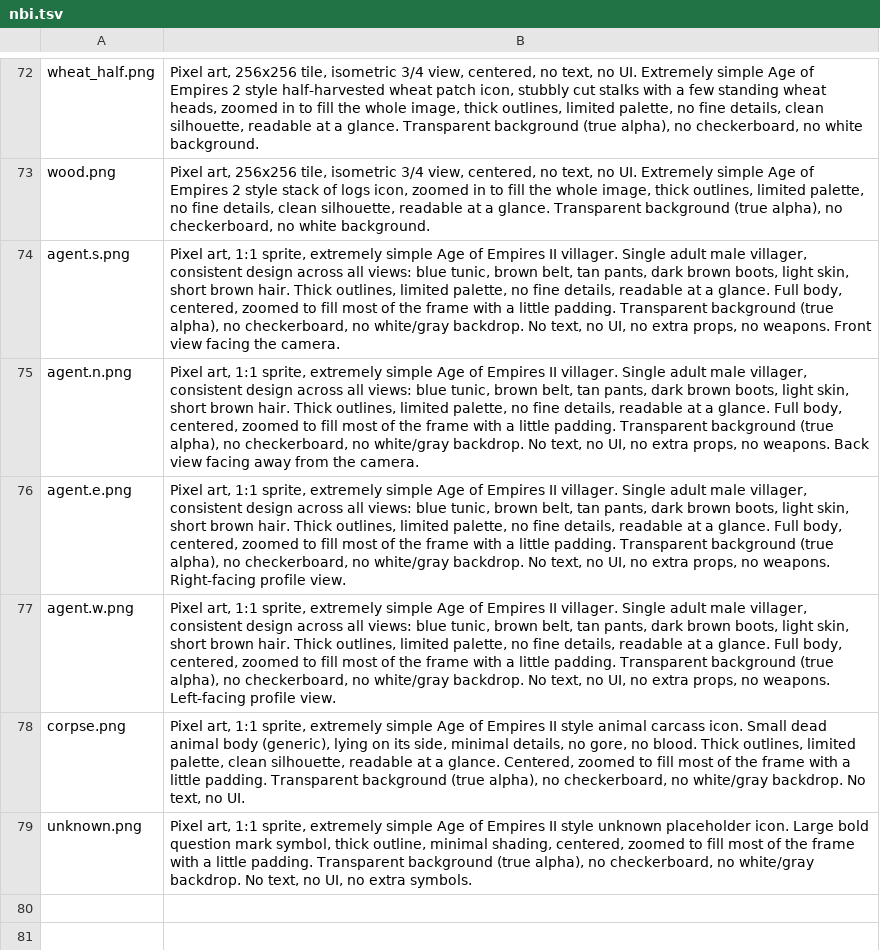
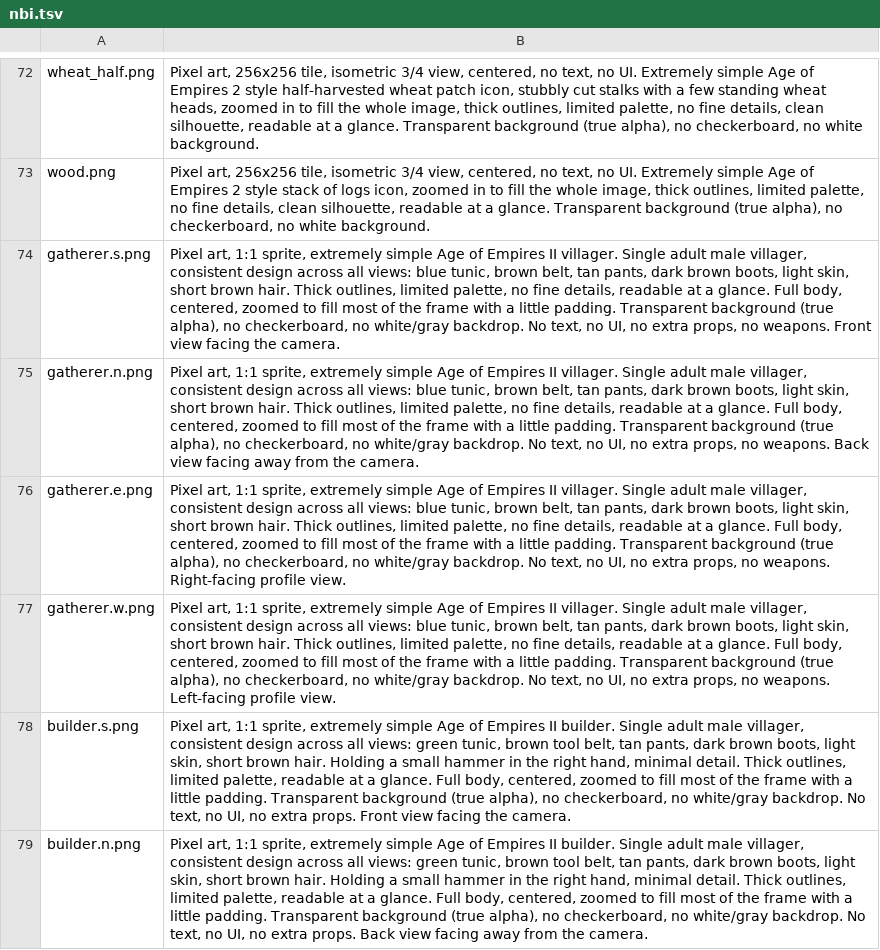
Before and after one commit to Metta-AI/tribal-village, a TSV file: data/prompts/nbi.tsv, drawn as a sheet; only a part is shown, gaps mark what is left out; the shorter side is filled out with more unchanged rows; the diff covers the shown part only.

```diff
--- a/data/prompts/nbi.tsv
+++ b/data/prompts/nbi.tsv
@@ -73,5 +73,7 @@ wheat_half.png	Pixel art, 256x256 tile, isometric 3/4 view, centered, no text, n
 wood.png	Pixel art, 256x256 tile, isometric 3/4 view, centered, no text, no UI. Extremely simple Age of Empires 2 style stack of logs icon, zoomed in to fill the whole image, thick outlines, limited palette, no fine details, clean silhouette, readable at a glance. Transparent background (true alpha), no checkerboard, no white background.
-agent.s.png	Pixel art, 1:1 sprite, extremely simple Age of Empires II villager. Single adult male villager, consistent design across all views: blue tunic, brown belt, tan pants, dark brown boots, light skin, short brown hair. Thick outlines, limited palette, no fine details, readable at a glance. Full body, centered, zoomed to fill most of the frame with a little padding. Transparent background (true alpha), no checkerboard, no white/gray backdrop. No text, no UI, no extra props, no weapons. Front view facing the camera.
-agent.n.png	Pixel art, 1:1 sprite, extremely simple Age of Empires II villager. Single adult male villager, consistent design across all views: blue tunic, brown belt, tan pants, dark brown boots, light skin, short brown hair. Thick outlines, limited palette, no fine details, readable at a glance. Full body, centered, zoomed to fill most of the frame with a little padding. Transparent background (true alpha), no checkerboard, no white/gray backdrop. No text, no UI, no extra props, no weapons. Back view facing away from the camera.
-agent.e.png	Pixel art, 1:1 sprite, extremely simple Age of Empires II villager. Single adult male villager, consistent design across all views: blue tunic, brown belt, tan pants, dark brown boots, light skin, short brown hair. Thick outlines, limited palette, no fine details, readable at a glance. Full body, centered, zoomed to fill most of the frame with a little padding. Transparent background (true alpha), no checkerboard, no white/gray backdrop. No text, no UI, no extra props, no weapons. Right-facing profile view.
-agent.w.png	Pixel art, 1:1 sprite, extremely simple Age of Empires II villager. Single adult male villager, consistent design across all views: blue tunic, brown belt, tan pants, dark brown boots, light skin, short brown hair. Thick outlines, limited palette, no fine details, readable at a glance. Full body, centered, zoomed to fill most of the frame with a little padding. Transparent background (true alpha), no checkerboard, no white/gray backdrop. No text, no UI, no extra props, no weapons. Left-facing profile view.
+gatherer.s.png	Pixel art, 1:1 sprite, extremely simple Age of Empires II villager. Single adult male villager, consistent design across all views: blue tunic, brown belt, tan pants, dark brown boots, light skin, short brown hair. Thick outlines, limited palette, no fine details, readable at a glance. Full body, centered, zoomed to fill most of the frame with a little padding. Transparent background (true alpha), no checkerboard, no white/gray backdrop. No text, no UI, no extra props, no weapons. Front view facing the camera.
+gatherer.n.png	Pixel art, 1:1 sprite, extremely simple Age of Empires II villager. Single adult male villager, consistent design across all views: blue tunic, brown belt, tan pants, dark brown boots, light skin, short brown hair. Thick outlines, limited palette, no fine details, readable at a glance. Full body, centered, zoomed to fill most of the frame with a little padding. Transparent background (true alpha), no checkerboard, no white/gray backdrop. No text, no UI, no extra props, no weapons. Back view facing away from the camera.
+gatherer.e.png	Pixel art, 1:1 sprite, extremely simple Age of Empires II villager. Single adult male villager, consistent design across all views: blue tunic, brown belt, tan pants, dark brown boots, light skin, short brown hair. Thick outlines, limited palette, no fine details, readable at a glance. Full body, centered, zoomed to fill most of the frame with a little padding. Transparent background (true alpha), no checkerboard, no white/gray backdrop. No text, no UI, no extra props, no weapons. Right-facing profile view.
+gatherer.w.png	Pixel art, 1:1 sprite, extremely simple Age of Empires II villager. Single adult male villager, consistent design across all views: blue tunic, brown belt, tan pants, dark brown boots, light skin, short brown hair. Thick outlines, limited palette, no fine details, readable at a glance. Full body, centered, zoomed to fill most of the frame with a little padding. Transparent background (true alpha), no checkerboard, no white/gray backdrop. No text, no UI, no extra props, no weapons. Left-facing profile view.
+builder.s.png	Pixel art, 1:1 sprite, extremely simple Age of Empires II builder. Single adult male villager, consistent design across all views: green tunic, brown tool belt, tan pants, dark brown boots, light skin, short brown hair. Holding a small hammer in the right hand, minimal detail. Thick outlines, limited palette, readable at a glance. Full body, centered, zoomed to fill most of the frame with a little padding. Transparent background (true alpha), no checkerboard, no white/gray backdrop. No text, no UI, no extra props. Front view facing the camera.
+builder.n.png	Pixel art, 1:1 sprite, extremely simple Age of Empires II builder. Single adult male villager, consistent design across all views: green tunic, brown tool belt, tan pants, dark brown boots, light skin, short brown hair. Holding a small hammer in the right hand, minimal detail. Thick outlines, limited palette, readable at a glance. Full body, centered, zoomed to fill most of the frame with a little padding. Transparent background (true alpha), no checkerboard, no white/gray backdrop. No text, no UI, no extra props. Back view facing away from the camera.
```
Also changed, not shown: 6 added rows elsewhere in this file, 14 other files.
